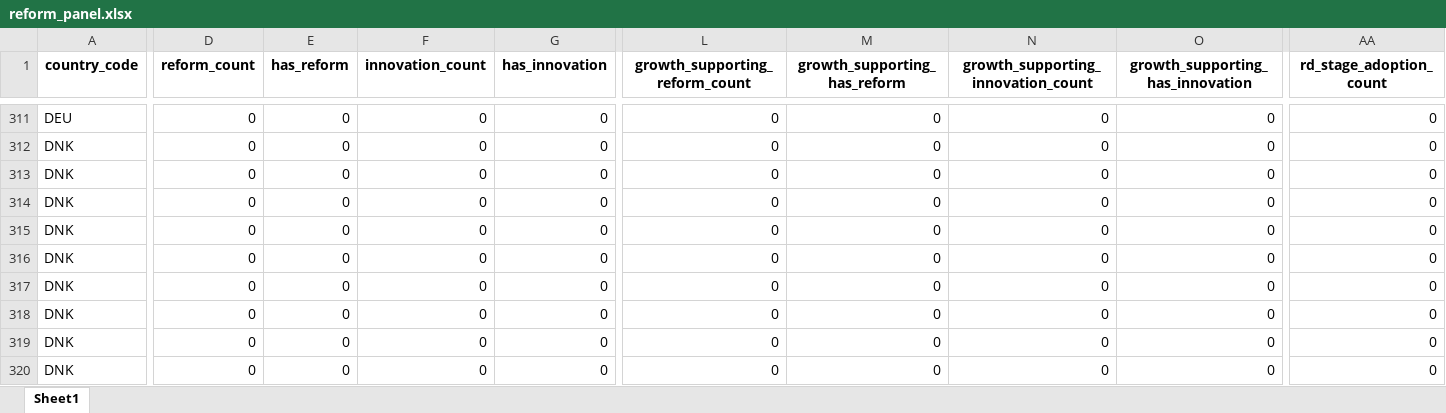
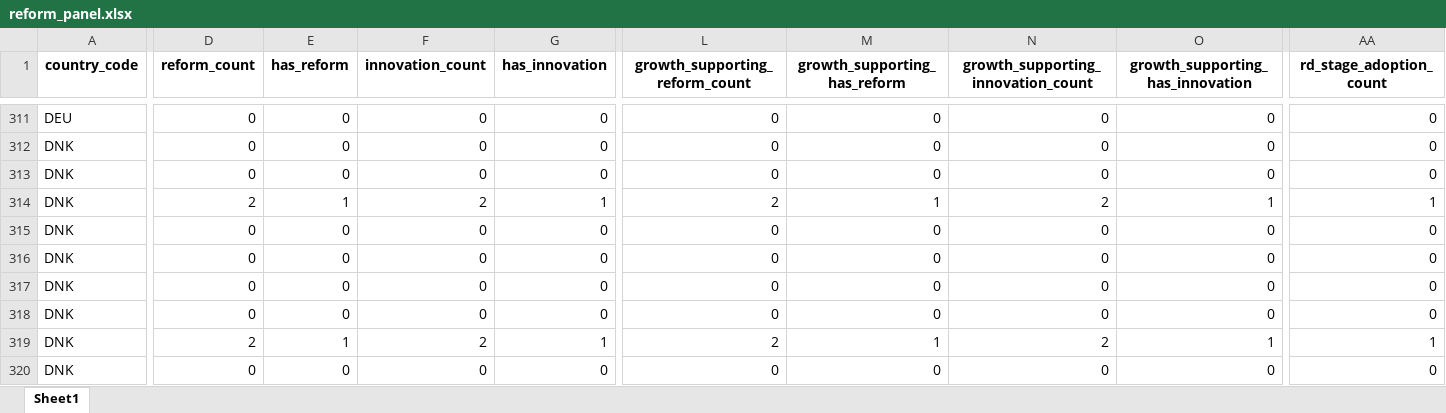
Before and after one commit to Dayacha/Innovation-Policy, an Excel workbook: Data/output/reforms/output/reform_panel.xlsx, sheet Sheet1, drawn as a sheet; only a part is shown, gaps mark what is left out; values as stored, in another font and other column widths than the file's, no borders; the diff covers the shown part only; the diff names each change by its address in the sheet, - before the commit and + after, or states it on an @@ line.

```diff
--- a/Data/output/reforms/output/reform_panel.xlsx (sheet Sheet1)
+++ b/Data/output/reforms/output/reform_panel.xlsx (sheet Sheet1)
-D314 (reform_count): 0
+D314 (reform_count): 2
-E314 (has_reform): 0
+E314 (has_reform): 1
-F314 (innovation_count): 0
+F314 (innovation_count): 2
-G314 (has_innovation): 0
+G314 (has_innovation): 1
-L314 (growth_supporting_reform_count): 0
+L314 (growth_supporting_reform_count): 2
-M314 (growth_supporting_has_reform): 0
+M314 (growth_supporting_has_reform): 1
-N314: 0
+N314: 2
-O314 (growth_supporting_has_innovation): 0
+O314 (growth_supporting_has_innovation): 1
-AA314 (rd_stage_adoption_count): 0
+AA314 (rd_stage_adoption_count): 1
-D319 (reform_count): 0
+D319 (reform_count): 2
-E319 (has_reform): 0
+E319 (has_reform): 1
-F319 (innovation_count): 0
+F319 (innovation_count): 2
-G319 (has_innovation): 0
+G319 (has_innovation): 1
-L319 (growth_supporting_reform_count): 0
+L319 (growth_supporting_reform_count): 2
-M319 (growth_supporting_has_reform): 0
+M319 (growth_supporting_has_reform): 1
-N319: 0
+N319: 2
-O319 (growth_supporting_has_innovation): 0
+O319 (growth_supporting_has_innovation): 1
-AA319 (rd_stage_adoption_count): 0
+AA319 (rd_stage_adoption_count): 1
```
Also changed, not shown: 1 added row, 1 removed row and 168 edited cells elsewhere in this sheet, 30 other files.
